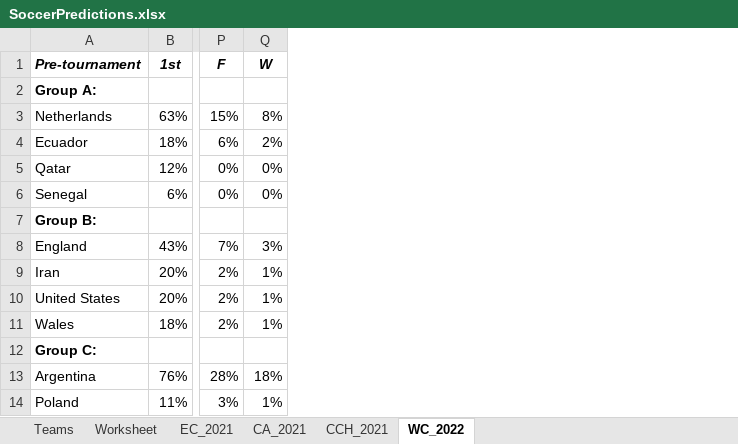
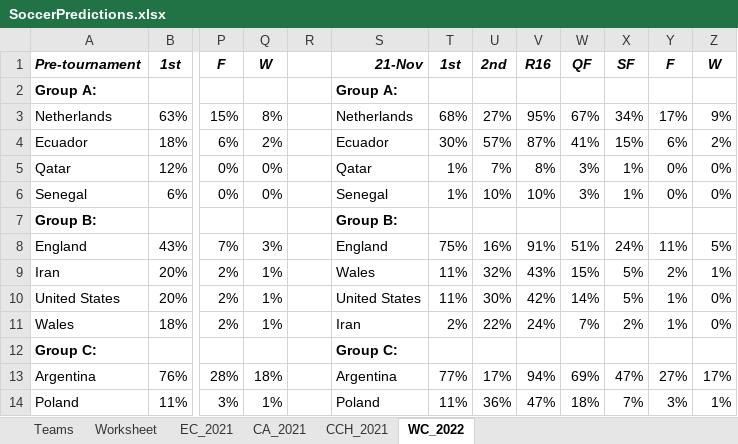
Before and after one commit to heshammourad/soccer-predictions, an Excel workbook: SoccerPredictions.xlsx, sheet WC_2022, drawn as a sheet; only a part is shown, gaps mark what is left out; values as stored, in another font and other column widths than the file's, no borders; conditional formats not drawn; the diff names each change by its address in the sheet, - before the commit and + after, or states it on an @@ line.

```diff
--- a/SoccerPredictions.xlsx (sheet WC_2022)
+++ b/SoccerPredictions.xlsx (sheet WC_2022)
+column R, empty
+column S, rows 1-14: 21-Nov | Group A: | Netherlands | Ecuador | Qatar | Senegal | Group B: | England | Wales | United States | Iran | Group C: | Argentina | Poland
+column T, rows 1-14: 1st |  | 68% | 30% | 1% | 1% |  | 75% | 11% | 11% | 2% |  | 77% | 11%
+column U, rows 1-14: 2nd |  | 27% | 57% | 7% | 10% |  | 16% | 32% | 30% | 22% |  | 17% | 36%
+column V, rows 1-14: R16 |  | 95% | 87% | 8% | 10% |  | 91% | 43% | 42% | 24% |  | 94% | 47%
+column W, rows 1-14: QF |  | 67% | 41% | 3% | 3% |  | 51% | 15% | 14% | 7% |  | 69% | 18%
+column X, rows 1-14: SF |  | 34% | 15% | 1% | 1% |  | 24% | 5% | 5% | 2% |  | 47% | 7%
+column Y, rows 1-14: F |  | 17% | 6% | 0% | 0% |  | 11% | 2% | 1% | 1% |  | 27% | 3%
+column Z, rows 1-14: W |  | 9% | 2% | 0% | 0% |  | 5% | 1% | 0% | 0% |  | 17% | 1%
```
Also changed, not shown: 3 other files.
